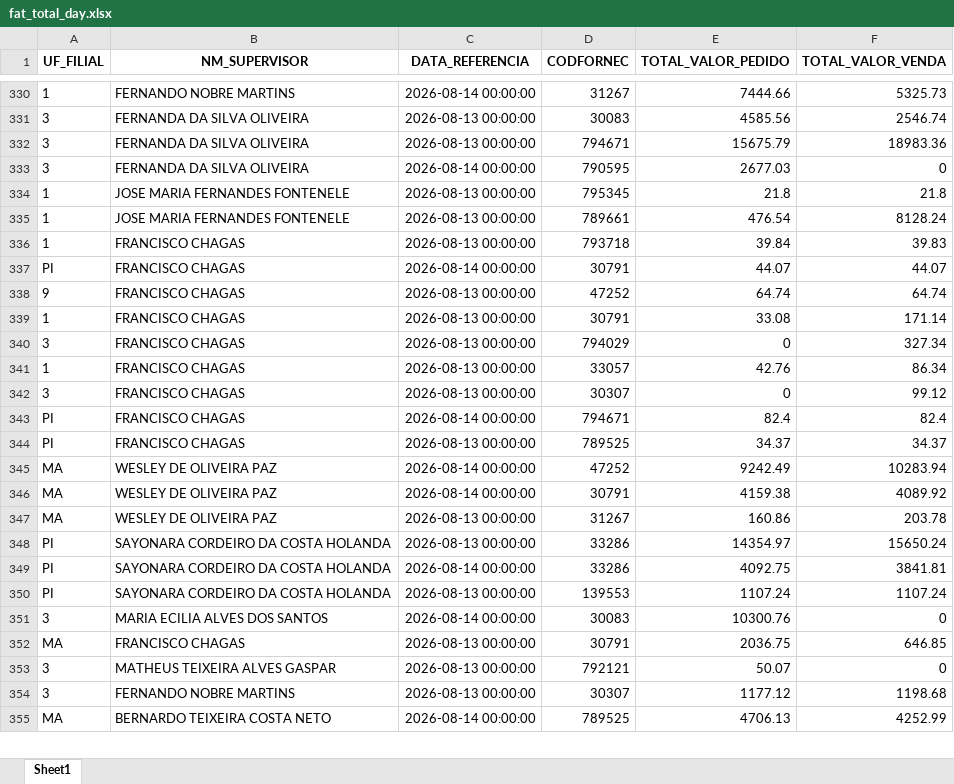
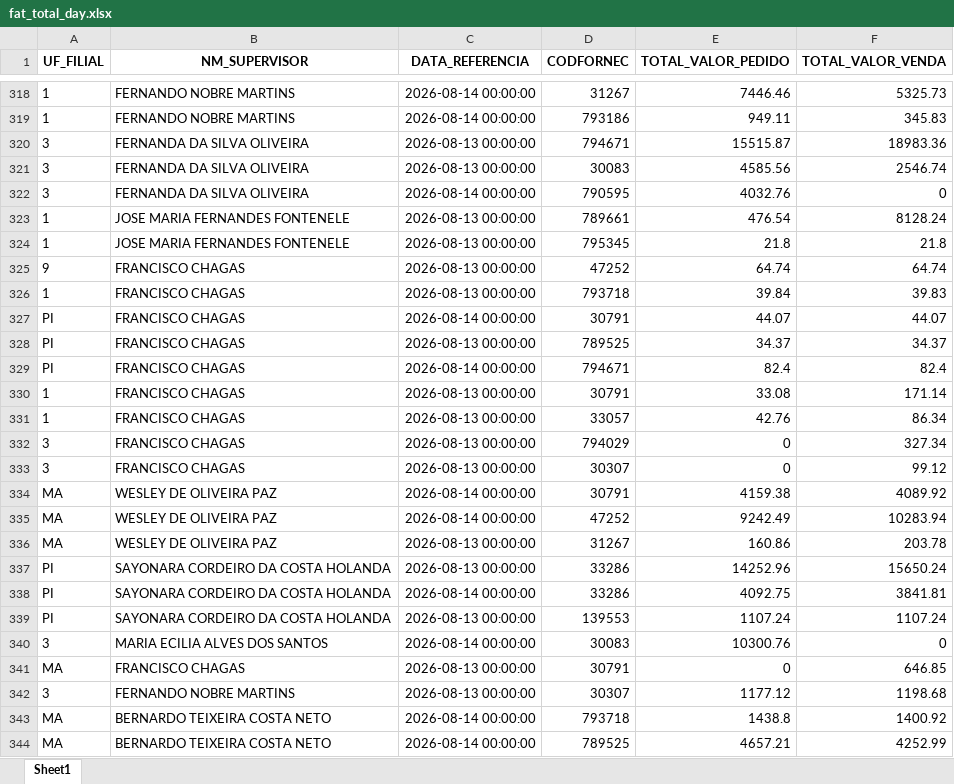
Before and after one commit to RoqueChristian/total_day, an Excel workbook: data/fat_total_day.xlsx, sheet Sheet1, drawn as a sheet; only a part is shown, gaps mark what is left out; values as stored, in another font and other column widths than the file's, no borders; removed rows and columns are numbered as before the commit, all else as after; the diff covers the shown part only; the diff names each change by its address in the sheet, - before the commit and + after, or states it on an @@ line.

```diff
--- a/data/fat_total_day.xlsx (sheet Sheet1)
+++ b/data/fat_total_day.xlsx (sheet Sheet1)
-E318 (TOTAL_VALOR_PEDIDO): 7444.66
+E318 (TOTAL_VALOR_PEDIDO): 7446.46
+row 319: 1 | FERNANDO NOBRE MARTINS | 2026-08-14 00:00:00 | 793186 | 949.11 | 345.83
+row 320: 3 | FERNANDA DA SILVA OLIVEIRA | 2026-08-13 00:00:00 | 794671 | 15515.87 | 18983.36
-row 332: 3 | FERNANDA DA SILVA OLIVEIRA | 2026-08-13 00:00:00 | 794671 | 15675.79 | 18983.36
-E322 (TOTAL_VALOR_PEDIDO): 2677.03
+E322 (TOTAL_VALOR_PEDIDO): 4032.76
@@ row 335 moved to row 323: 1 @@
@@ row 338 moved to row 325: 9 @@
@@ row 344 moved to row 328: PI @@
@@ row 343 moved to row 329: PI @@
@@ row 341 moved to row 331: 1 @@
@@ row 346 moved to row 334: MA @@
-E337 (TOTAL_VALOR_PEDIDO): 14354.97
+E337 (TOTAL_VALOR_PEDIDO): 14252.96
-E341 (TOTAL_VALOR_PEDIDO): 2036.75
+E341 (TOTAL_VALOR_PEDIDO): 0
-row 353: 3 | MATHEUS TEIXEIRA ALVES GASPAR | 2026-08-13 00:00:00 | 792121 | 50.07 | 0
+row 343: MA | BERNARDO TEIXEIRA COSTA NETO | 2026-08-14 00:00:00 | 793718 | 1438.8 | 1400.92
-E344 (TOTAL_VALOR_PEDIDO): 4706.13
+E344 (TOTAL_VALOR_PEDIDO): 4657.21
```
Also changed, not shown: 56 added rows, 75 removed rows, 45 moved rows and 224 edited cells elsewhere in this sheet.
